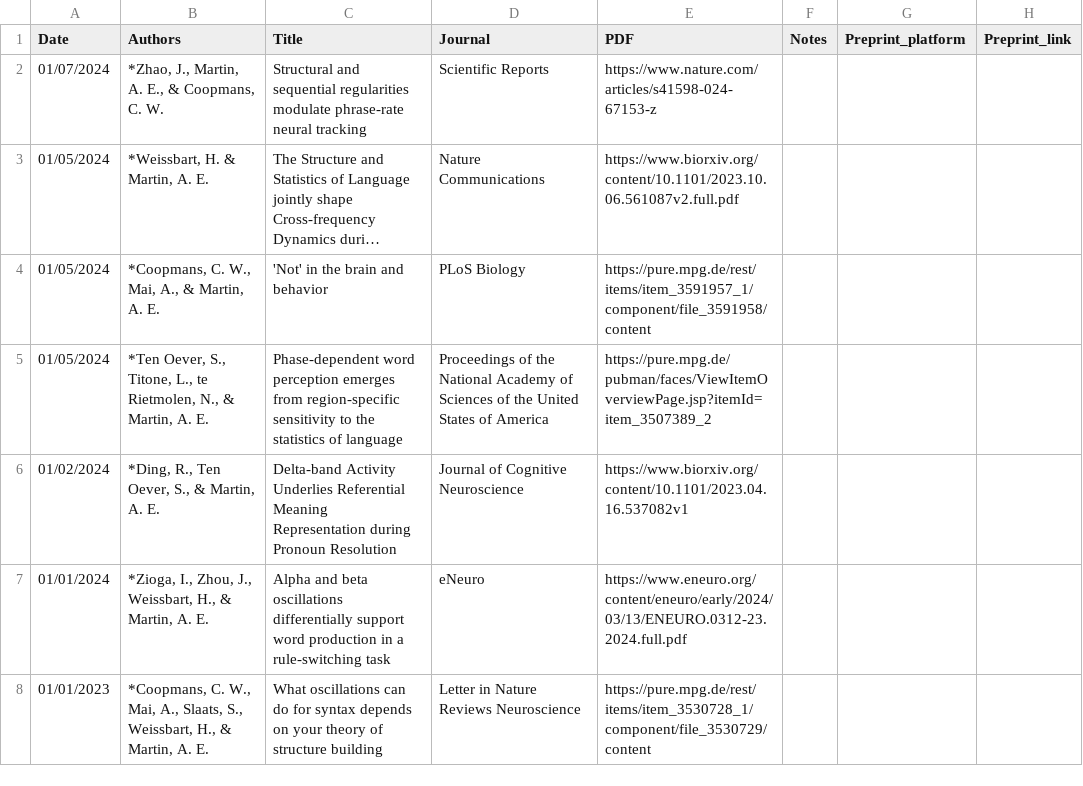
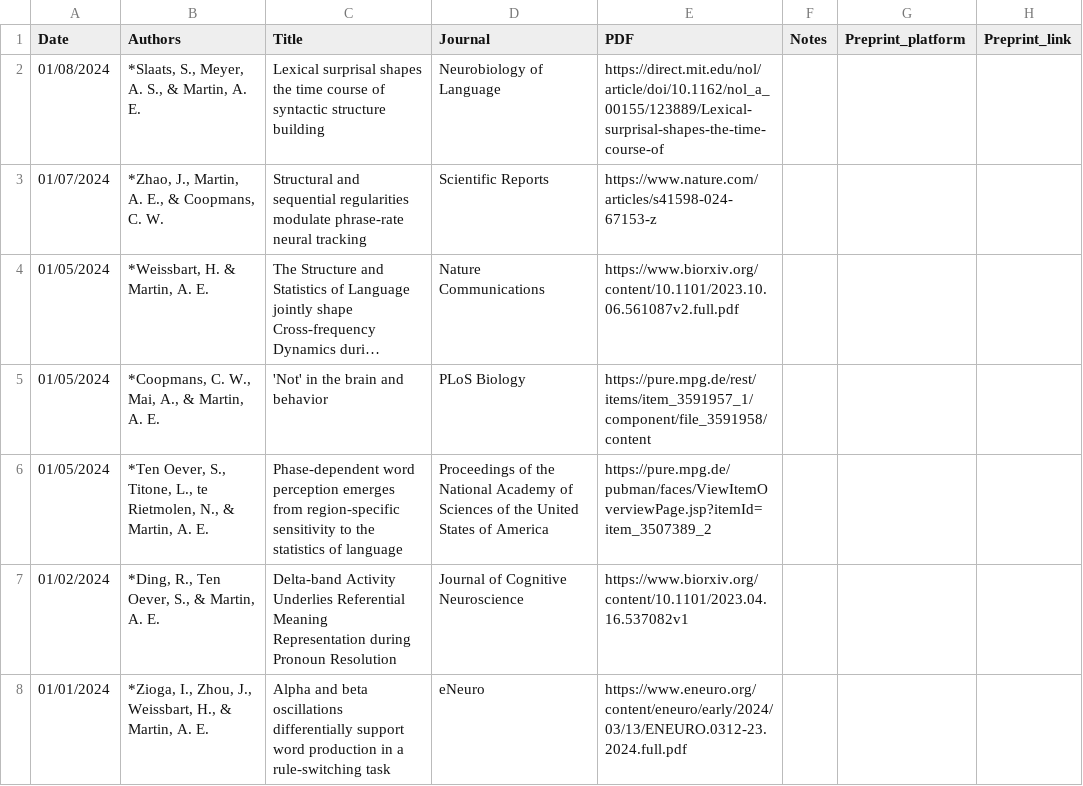
Before and after one commit to lacns/lacns.github.io, a CSV file: _data/pubs.csv, drawn as a sheet; only a part is shown; the shorter side is filled out with more unchanged rows; long unchanged cells end in ….

Commit message:
add slaats paper

```diff
--- a/_data/pubs.csv
+++ b/_data/pubs.csv
@@ -1,2 +1,3 @@
 Date,Authors,Title,Journal,PDF,Notes,Preprint_platform,Preprint_link
+01/08/2024,"*Slaats, S., Meyer, A. S., & Martin, A. E.",Lexical surprisal shapes the time course of syntactic structure building,Neurobiology of Language,https://direct.mit.edu/nol/article/doi/10.1162/nol_a_00155/123889/Lexical-surprisal-shapes-the-time-course-of,,
 01/07/2024,"*Zhao, J., Martin, A. E., & Coopmans, C. W.",Structural and sequential regularities modulate phrase-rate neural tracking,Scientific Reports,https://www.nature.com/articles/s41598-024-67153-z,,
```
